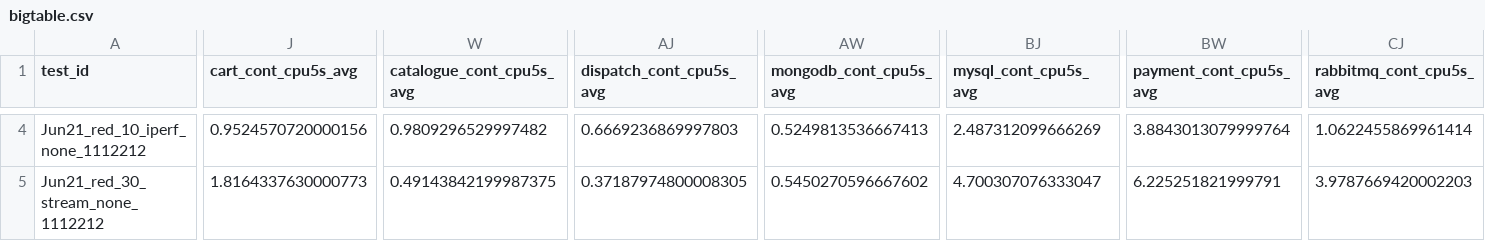
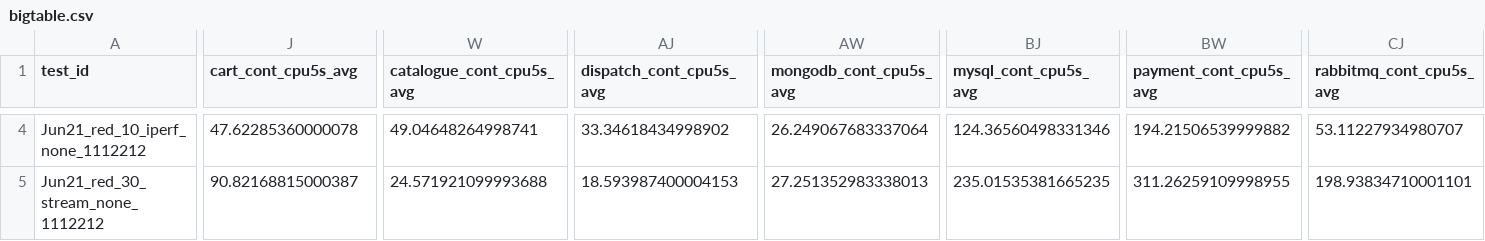
Before and after one commit to pengkang12/Adaptive_Microservice, a CSV file: training_data/bigtable.csv, drawn as a sheet; only a part is shown, gaps mark what is left out; the diff covers the shown part only; the diff names each change by its address in the sheet, - before the commit and + after, or states it on an @@ line.

```diff
--- a/training_data/bigtable.csv
+++ b/training_data/bigtable.csv
-J4 (cart_cont_cpu5s_avg): 0.9524570720000156
+J4 (cart_cont_cpu5s_avg): 47.62285360000078
-W4 (catalogue_cont_cpu5s_avg): 0.9809296529997482
+W4 (catalogue_cont_cpu5s_avg): 49.04648264998741
-AJ4 (dispatch_cont_cpu5s_avg): 0.6669236869997803
+AJ4 (dispatch_cont_cpu5s_avg): 33.34618434998902
-AW4 (mongodb_cont_cpu5s_avg): 0.5249813536667413
+AW4 (mongodb_cont_cpu5s_avg): 26.249067683337064
-BJ4 (mysql_cont_cpu5s_avg): 2.487312099666269
+BJ4 (mysql_cont_cpu5s_avg): 124.36560498331346
-BW4 (payment_cont_cpu5s_avg): 3.8843013079999764
+BW4 (payment_cont_cpu5s_avg): 194.21506539999882
-CJ4 (rabbitmq_cont_cpu5s_avg): 1.0622455869961414
+CJ4 (rabbitmq_cont_cpu5s_avg): 53.11227934980707
-J5 (cart_cont_cpu5s_avg): 1.8164337630000773
+J5 (cart_cont_cpu5s_avg): 90.82168815000387
-W5 (catalogue_cont_cpu5s_avg): 0.49143842199987375
+W5 (catalogue_cont_cpu5s_avg): 24.571921099993688
-AJ5 (dispatch_cont_cpu5s_avg): 0.37187974800008305
+AJ5 (dispatch_cont_cpu5s_avg): 18.593987400004153
-AW5 (mongodb_cont_cpu5s_avg): 0.5450270596667602
+AW5 (mongodb_cont_cpu5s_avg): 27.251352983338013
-BJ5 (mysql_cont_cpu5s_avg): 4.700307076333047
+BJ5 (mysql_cont_cpu5s_avg): 235.01535381665235
-BW5 (payment_cont_cpu5s_avg): 6.225251821999791
+BW5 (payment_cont_cpu5s_avg): 311.26259109998955
-CJ5 (rabbitmq_cont_cpu5s_avg): 3.9787669420002203
+CJ5 (rabbitmq_cont_cpu5s_avg): 198.93834710001101
```
Also changed, not shown: 58 edited cells elsewhere in this file.
